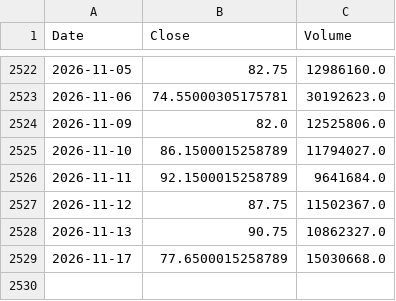
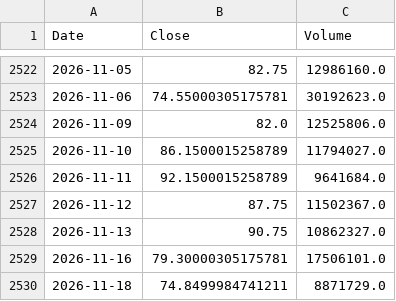
Before and after one commit to culolom/culolom-backtest, a CSV file: data/00663L.TW.csv, drawn as a sheet; only a part is shown, gaps mark what is left out; removed rows and columns are numbered as before the commit, all else as after; the diff names each change by its address in the sheet, - before the commit and + after, or states it on an @@ line.

```diff
--- a/data/00663L.TW.csv
+++ b/data/00663L.TW.csv
-row 2529: 2026-11-17 | 77.6500015258789 | 15030668.0
+row 2529: 2026-11-16 | 79.30000305175781 | 17506101.0
+row 2530: 2026-11-18 | 74.8499984741211 | 8871729.0
```
Also changed, not shown: data/00662.TW.csv, data/ACWI.csv, 42 other files.
